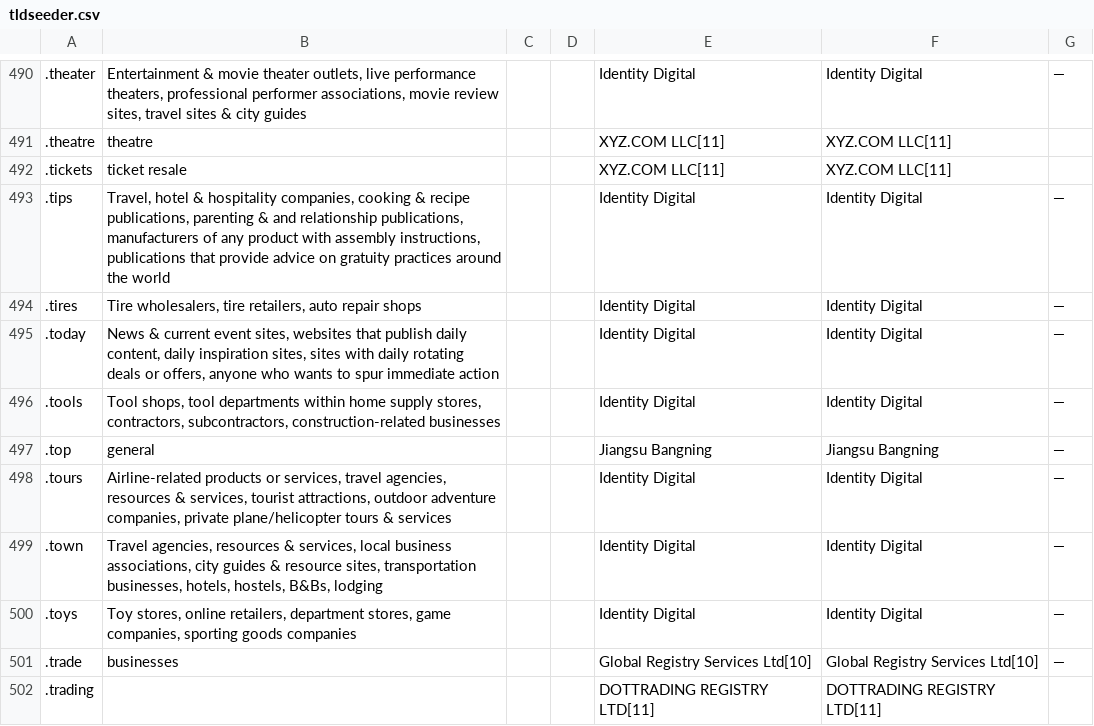
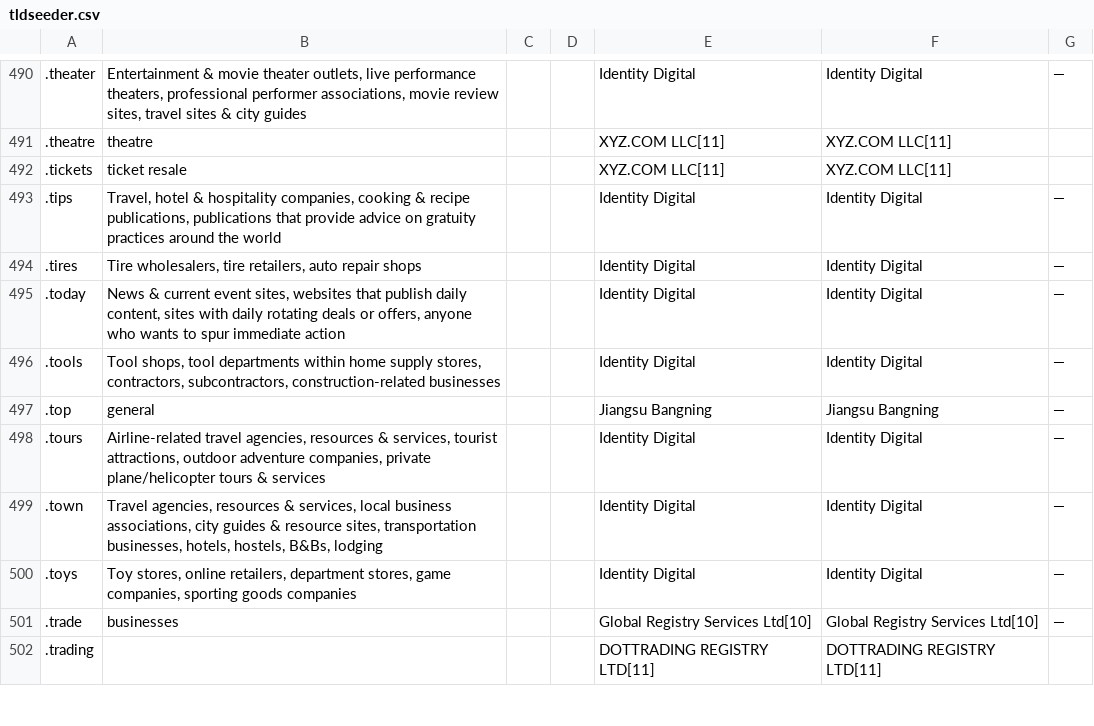
Before and after one commit to usadilsondigital/domainv1, a CSV file: public/tldseeder.csv, drawn as a sheet; only a part is shown, gaps mark what is left out; the diff covers the shown part only; the diff names each change by its address in the sheet, - before the commit and + after, or states it on an @@ line.

```diff
--- a/public/tldseeder.csv
+++ b/public/tldseeder.csv
-B493: …recipe publications, parenting & and relationship publications, manufacturers of any product with assembly instructions, publications that…
+B493: …recipe publications, publications that…
-B495: …daily content, daily inspiration sites, sites with…
+B495: …daily content, sites with…
-B498: Airline-related products or services, travel agencies,…
+B498: Airline-related travel agencies,…
```
Also changed, not shown: 56 edited cells elsewhere in this file.
